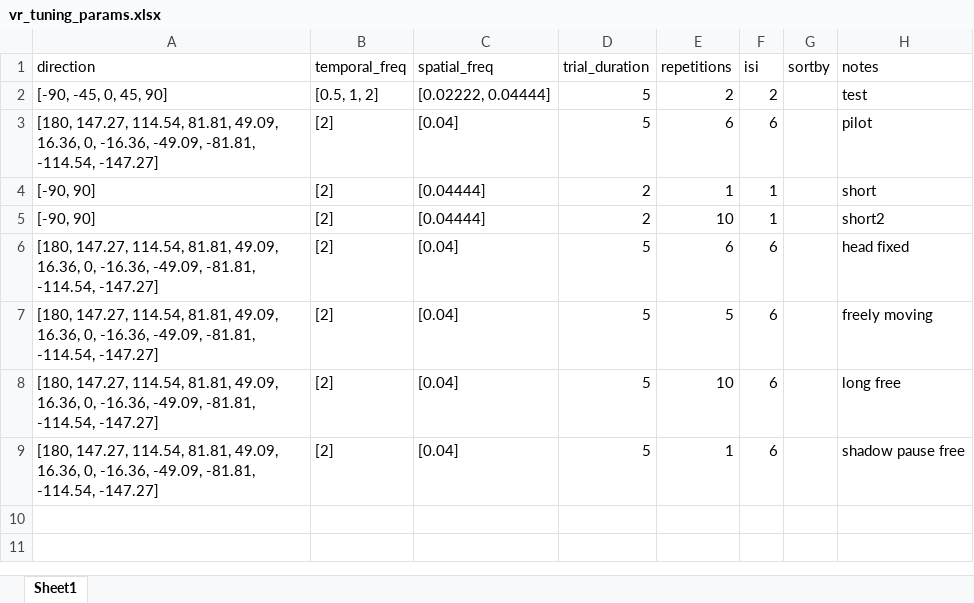
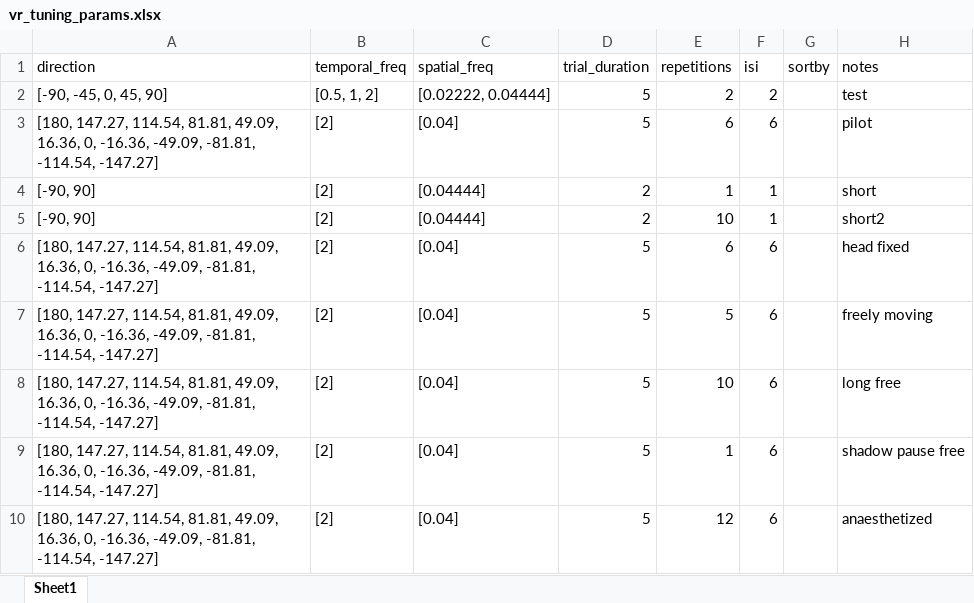
Before and after one commit to drguggiana/Recorder, an Excel workbook: vr_tuning_params.xlsx, sheet Sheet1, drawn as a sheet; values as stored, in another font and other column widths than the file's, no borders; the diff names each change by its address in the sheet, - before the commit and + after, or states it on an @@ line.

```diff
--- a/vr_tuning_params.xlsx (sheet Sheet1)
+++ b/vr_tuning_params.xlsx (sheet Sheet1)
+row 10: [180, 147.27, 114.54, 81.81, 49.09, 16.36, 0, -16.36, -49.09, -81.81, -114.54, -147.27] | [2] | [0.04] | 5 | 12 | 6 |  | anaesthetized
```
Also changed, not shown: 4 other files.
